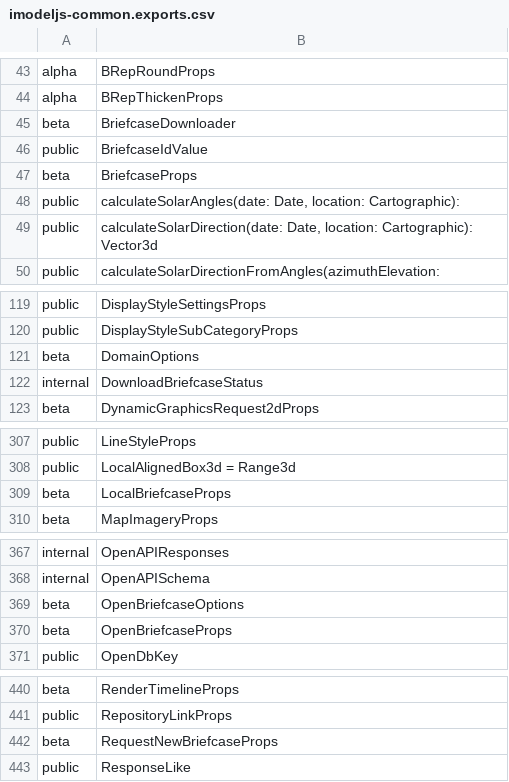
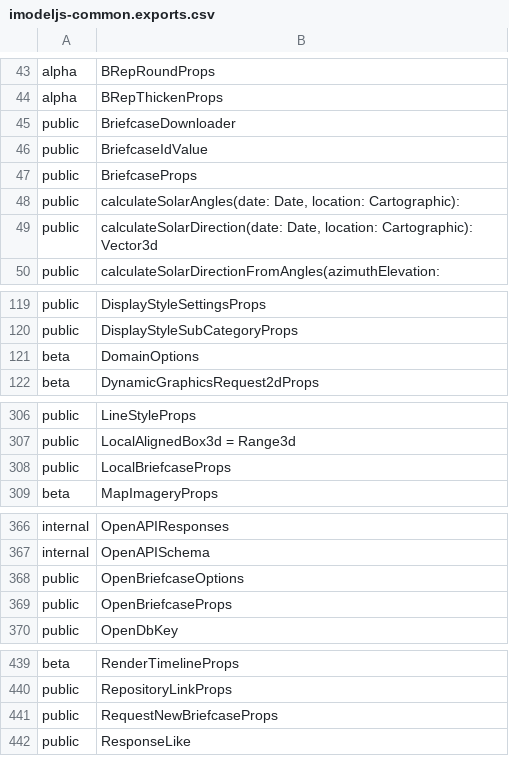
Before and after one commit to iTwin/itwinjs-core, a CSV file: common/api/summary/imodeljs-common.exports.csv, drawn as a sheet; only a part is shown, gaps mark what is left out.

```diff
--- a/common/api/summary/imodeljs-common.exports.csv
+++ b/common/api/summary/imodeljs-common.exports.csv
@@ -44,5 +44,5 @@ alpha;BRepRoundProps
 alpha;BRepThickenProps
-beta;BriefcaseDownloader
+public;BriefcaseDownloader
 public;BriefcaseIdValue
-beta;BriefcaseProps
+public;BriefcaseProps
 public;calculateSolarAngles(date: Date, location: Cartographic):
@@ -121,3 +121,2 @@ public;DisplayStyleSubCategoryProps
 beta;DomainOptions
-internal;DownloadBriefcaseStatus
 beta;DynamicGraphicsRequest2dProps
@@ -308,3 +307,3 @@ public;LineStyleProps
 public;LocalAlignedBox3d = Range3d
-beta;LocalBriefcaseProps
+public;LocalBriefcaseProps
 beta;MapImageryProps
@@ -368,4 +367,4 @@ internal;OpenAPIResponses
 internal;OpenAPISchema
-beta;OpenBriefcaseOptions
-beta;OpenBriefcaseProps
+public;OpenBriefcaseOptions
+public;OpenBriefcaseProps
 public;OpenDbKey
@@ -441,3 +440,3 @@ beta;RenderTimelineProps
 public;RepositoryLinkProps
-beta;RequestNewBriefcaseProps
+public;RequestNewBriefcaseProps
 public;ResponseLike
```
Also changed, not shown: common/api/summary/imodeljs-backend.exports.csv, 5 other files.
